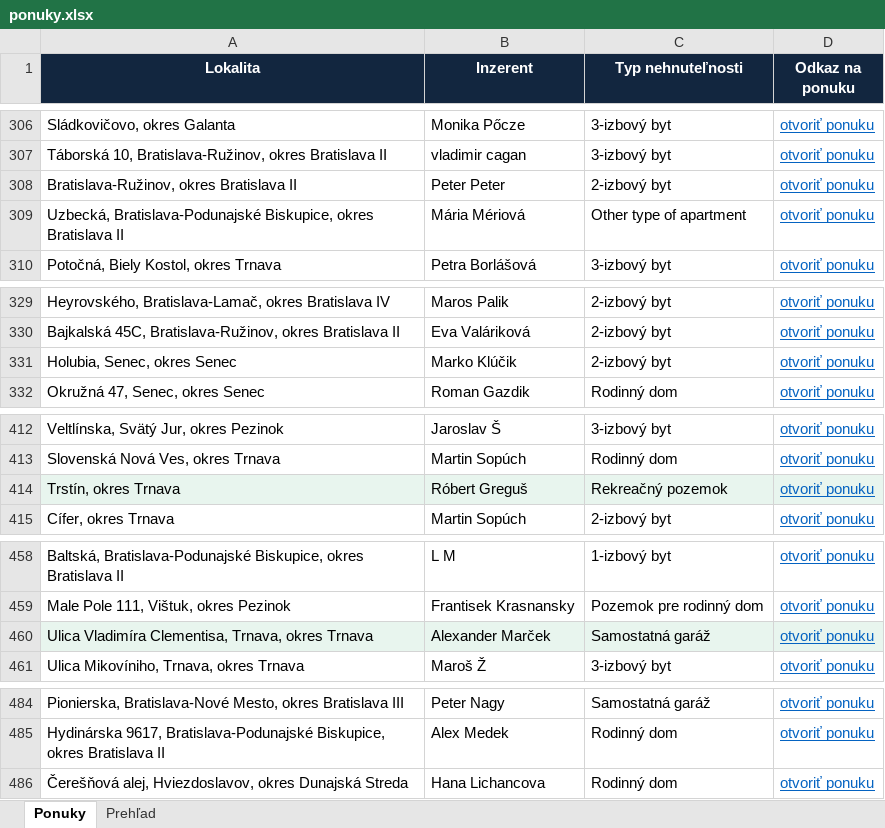
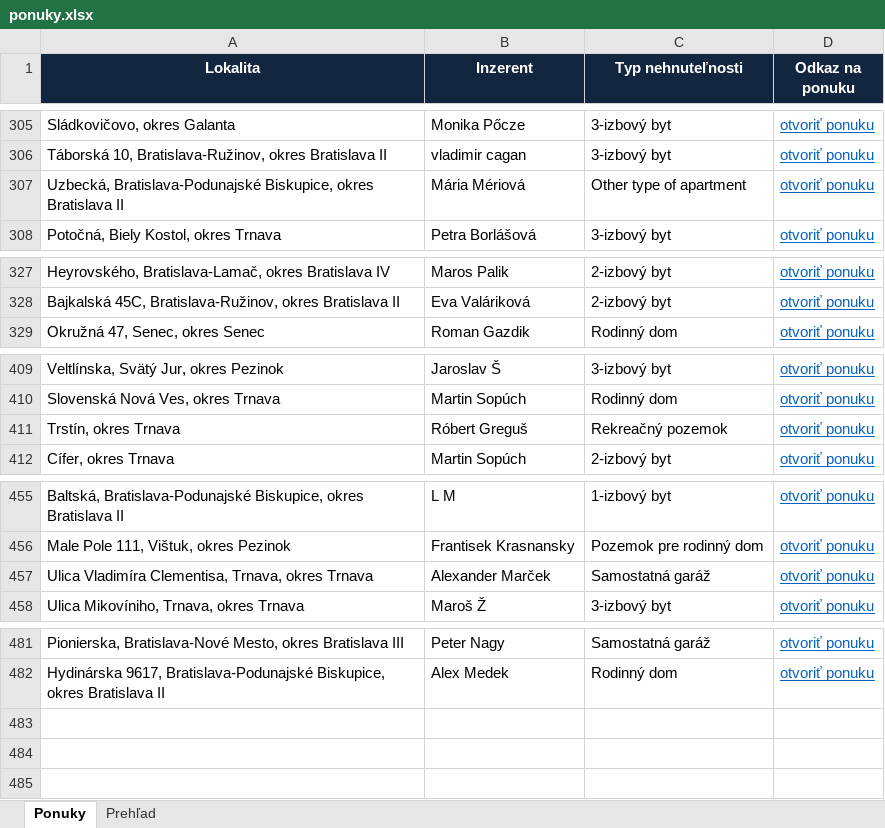
Before and after one commit to mrkubis-nest/nehnutelnosti-scraper, an Excel workbook: public/ponuky.xlsx, sheet Ponuky, drawn as a sheet; only a part is shown, gaps mark what is left out; values as stored, in another font and other column widths than the file's, no borders; removed rows and columns are numbered as before the commit, all else as after; the diff covers the shown part only; the diff names each change by its address in the sheet, - before the commit and + after, or states it on an @@ line.

```diff
--- a/public/ponuky.xlsx (sheet Ponuky)
+++ b/public/ponuky.xlsx (sheet Ponuky)
-row 308: Bratislava-Ružinov, okres Bratislava II | Peter Peter | 2-izbový byt | otvoriť ponuku
-row 331: Holubia, Senec, okres Senec | Marko Klúčik | 2-izbový byt | otvoriť ponuku
-A411:D411 fill: #E8F5EE
+A411:D411 fill: none
-A457:D457 fill: #E8F5EE
+A457:D457 fill: none
-row 486: Čerešňová alej, Hviezdoslavov, okres Dunajská Streda | Hana Lichancova | Rodinný dom | otvoriť ponuku
```
Also changed, not shown: 3 added rows, 4 removed rows, 1 edited cell and cell formats elsewhere in this sheet, sheet Prehľad, 2 other files.
